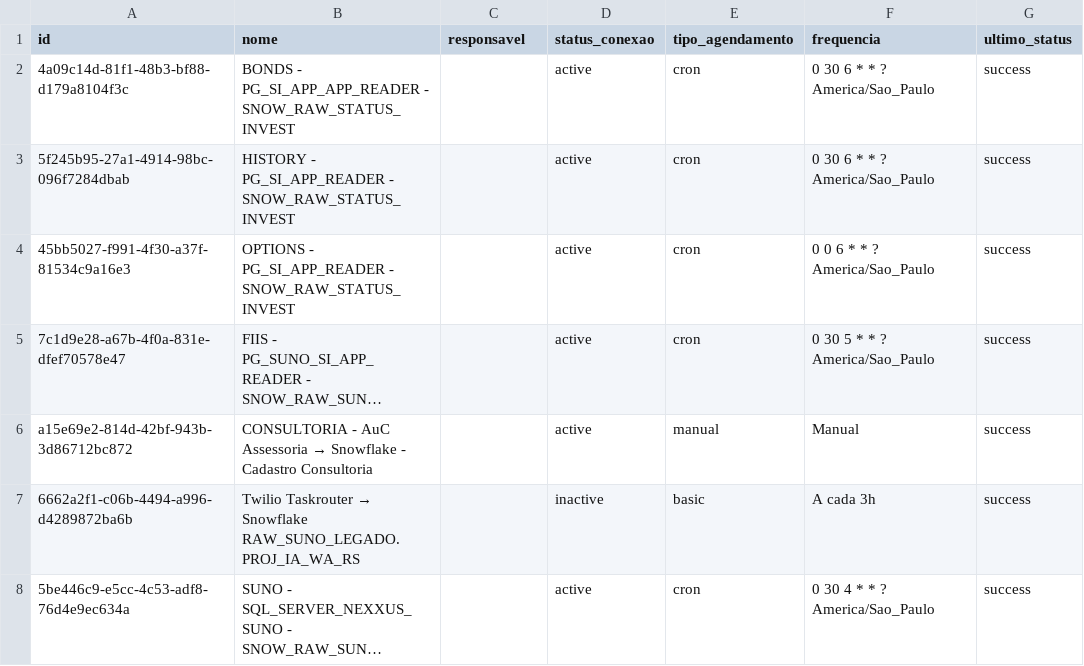
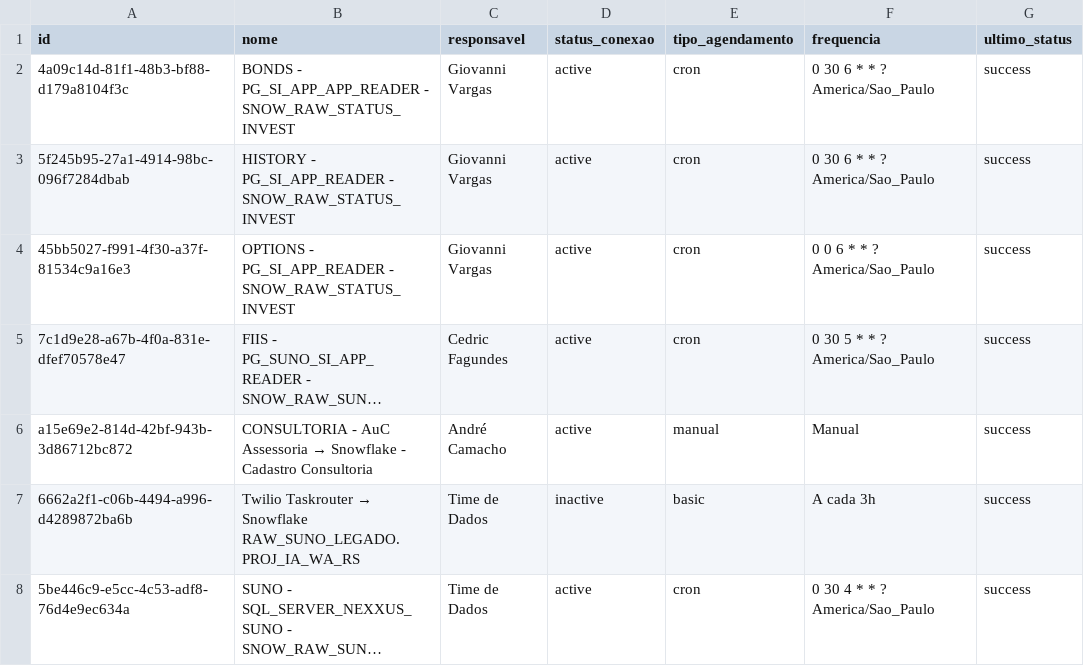
Before and after one commit to ThalesYoshikawaSuno/SunoObservabilidade, a CSV file: data/airbyte.csv, drawn as a sheet; only a part is shown; long unchanged cells end in …; the diff covers the shown part only; the diff names each change by its address in the sheet, - before the commit and + after, or states it on an @@ line.

```diff
--- a/data/airbyte.csv
+++ b/data/airbyte.csv
-C2:C4 (responsavel): (empty)
+C2:C4 (responsavel): Giovanni Vargas
-C5 (responsavel): (empty)
+C5 (responsavel): Cedric Fagundes
-C6 (responsavel): (empty)
+C6 (responsavel): André Camacho
-C7:C8 (responsavel): (empty)
+C7:C8 (responsavel): Time de Dados
```
Also changed, not shown: 107 edited cells elsewhere in this file, data/history_airbyte.csv, data/om_ingestion_status.csv, 1 other file.
